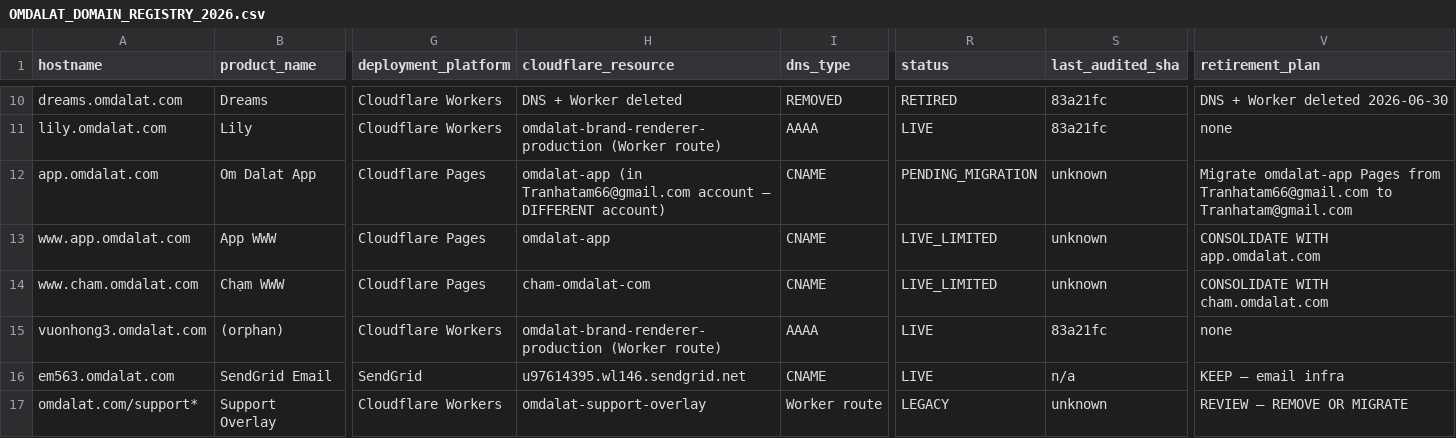
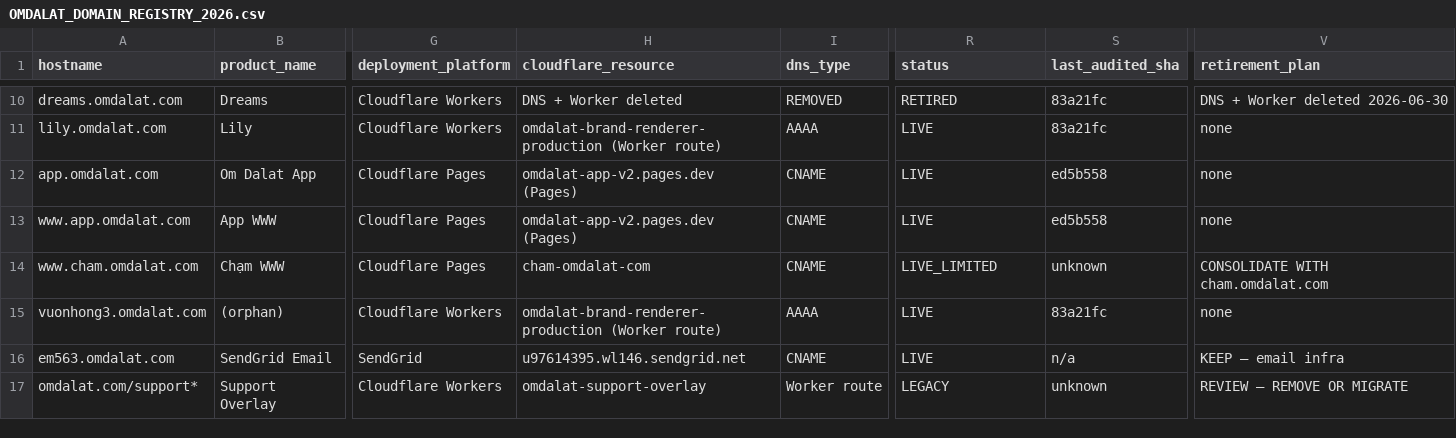
Before and after one commit to tranhatam-collab/omdalat.com, a CSV file: docs/governance/OMDALAT_DOMAIN_REGISTRY_2026.csv, drawn as a sheet; only a part is shown, gaps mark what is left out; the diff names each change by its address in the sheet, - before the commit and + after, or states it on an @@ line.

```diff
--- a/docs/governance/OMDALAT_DOMAIN_REGISTRY_2026.csv
+++ b/docs/governance/OMDALAT_DOMAIN_REGISTRY_2026.csv
-H12 (cloudflare_resource): omdalat-app (in Tranhatam66@gmail.com account — DIFFERENT account)
+H12 (cloudflare_resource): omdalat-app-v2.pages.dev (Pages)
-R12 (status): PENDING_MIGRATION
+R12 (status): LIVE
-S12:S13 (last_audited_sha): unknown
+S12:S13 (last_audited_sha): ed5b558
-V12 (retirement_plan): Migrate omdalat-app Pages from Tranhatam66@gmail.com to Tranhatam@gmail.com
+V12 (retirement_plan): none
-H13 (cloudflare_resource): omdalat-app
+H13 (cloudflare_resource): omdalat-app-v2.pages.dev (Pages)
-R13 (status): LIVE_LIMITED
+R13 (status): LIVE
-V13 (retirement_plan): CONSOLIDATE WITH app.omdalat.com
+V13 (retirement_plan): none
```
Also changed, not shown: 1 other file.
